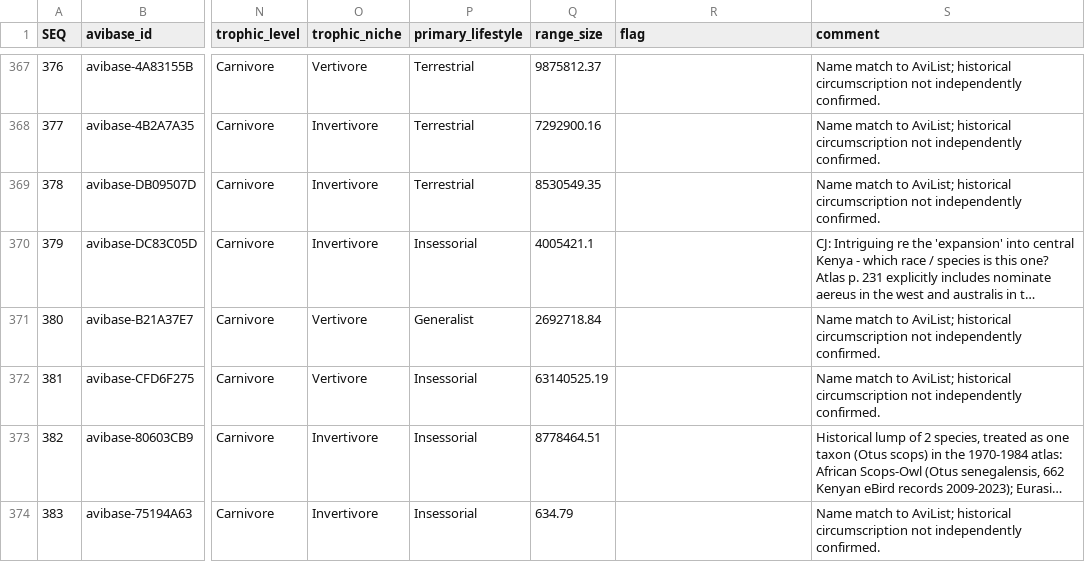
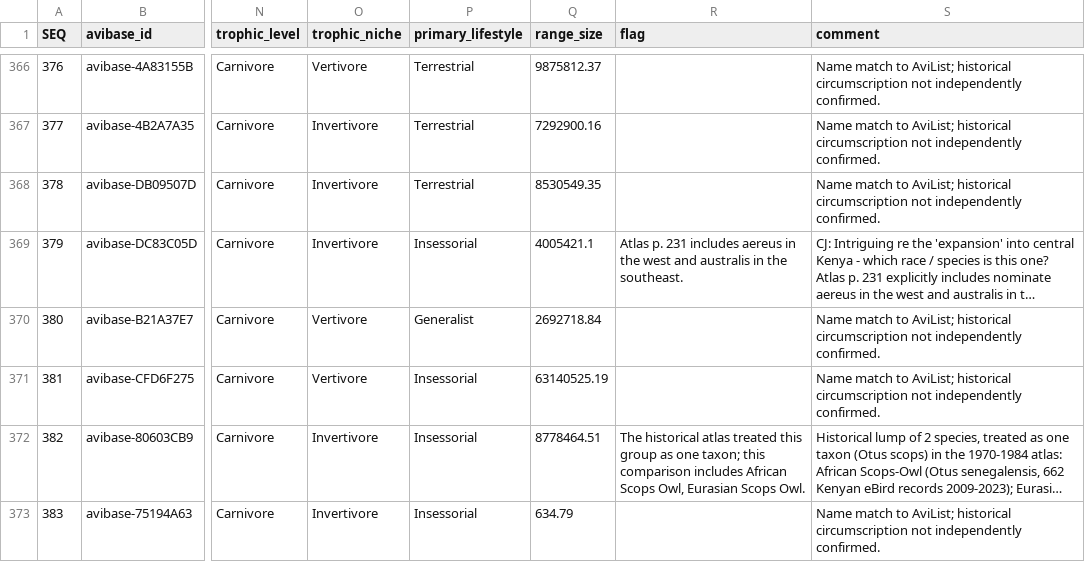
Before and after one commit to Rafnuss/KenyaAtlasComparison, a CSV file: data/species_base_list.csv, drawn as a sheet; only a part is shown, gaps mark what is left out; long unchanged cells end in …; addresses are those after the commit; the diff covers the shown part only; the diff names each change by its address in the sheet, - before the commit and + after, or states it on an @@ line.

Commit message:
Combine historical taxa and curate public map warnings

```diff
--- a/data/species_base_list.csv
+++ b/data/species_base_list.csv
-R369 (flag): (empty)
+R369 (flag): Atlas p. 231 includes aereus in the west and australis in the southeast.
-R372 (flag): (empty)
+R372 (flag): The historical atlas treated this group as one taxon; this comparison includes African Scops Owl, Eurasian Scops Owl.
```
Also changed, not shown: 3 removed rows and 37 edited cells elsewhere in this file, data/eBird/species_mapping.csv, data/kbm/species_mapping.csv, 13 other files.
